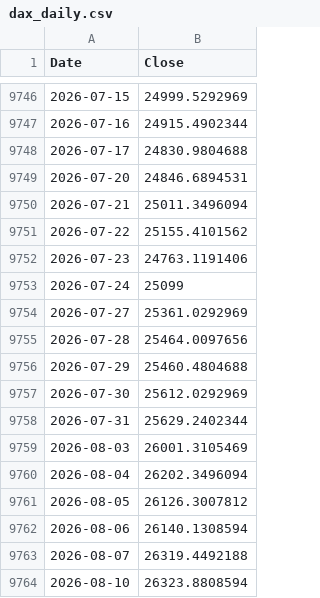
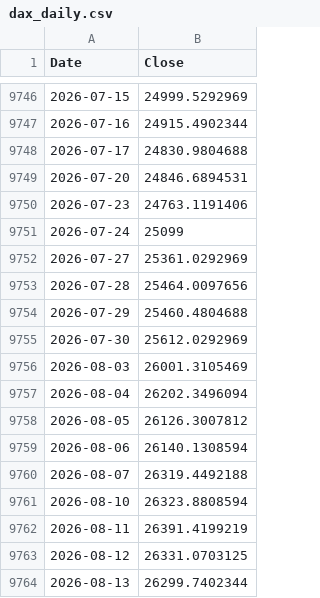
Before and after one commit to rkarim25/Guarded-levered-SP, a CSV file: dax_daily.csv, drawn as a sheet; only a part is shown, gaps mark what is left out; the shorter side is filled out with more unchanged rows; the diff names each change by its address in the sheet, - before the commit and + after, or states it on an @@ line.

```diff
--- a/dax_daily.csv
+++ b/dax_daily.csv
-row 9750: 2026-07-21 | 25011.3496094
-row 9751: 2026-07-22 | 25155.4101562
-row 9758: 2026-07-31 | 25629.2402344
```
Also changed, not shown: gold_daily.csv, msci_em_daily.csv, 14 other files.
